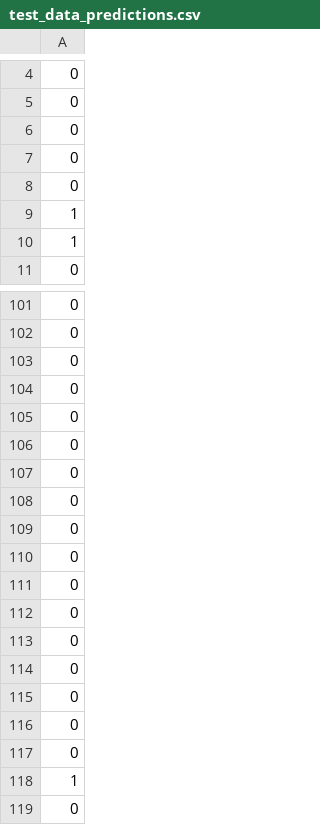
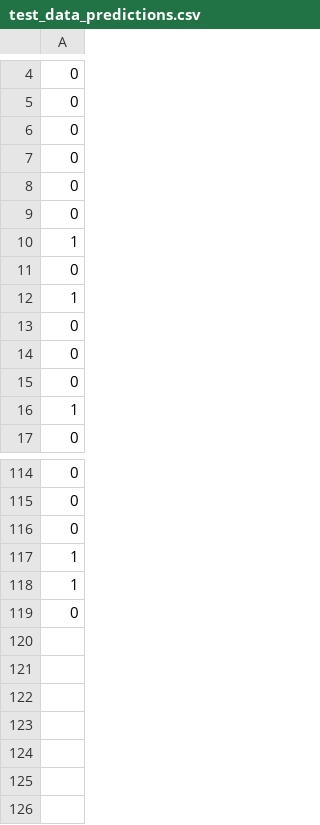
Before and after one commit to siddhi-lipare/Mortality-Rate, a CSV file: data/test_data_predictions.csv, drawn as a sheet; only a part is shown, gaps mark what is left out; the diff covers the shown part only.

```diff
--- a/data/test_data_predictions.csv
+++ b/data/test_data_predictions.csv
@@ -8,3 +8,9 @@
 0
+0
 1
+0
+1
+0
+0
+0
 1
@@ -103,16 +116,3 @@
 0
-0
-0
-0
-0
-0
-0
-0
-0
-0
-0
-0
-0
-0
-0
+1
 1
```
Also changed, not shown: 14 added rows, 1 removed row and 17 moved rows elsewhere in this file, 4 other files.
